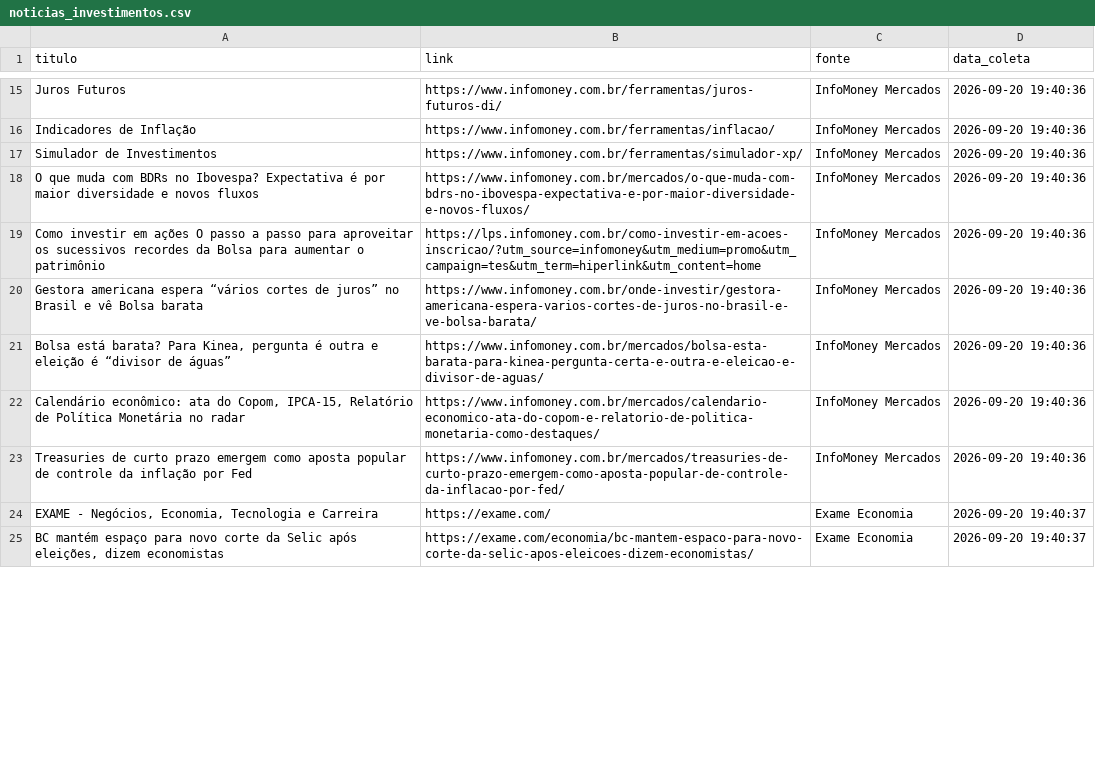
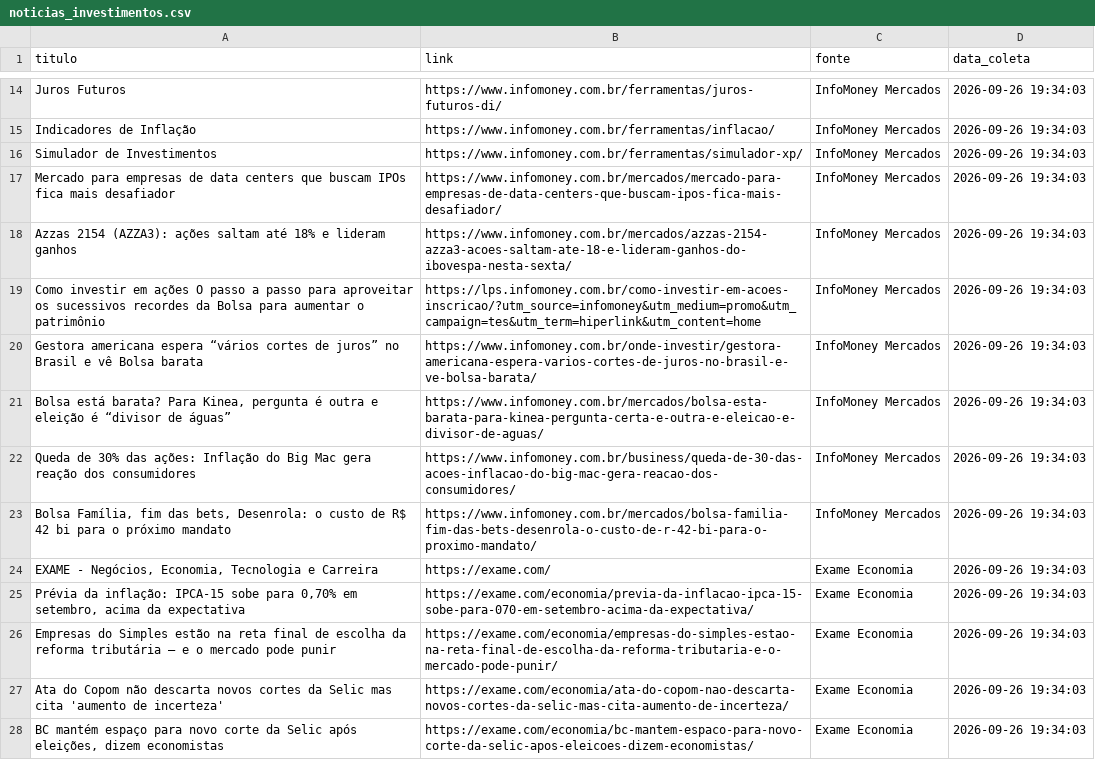
Before and after one commit to JonatasferreiraDados/projeto_agentes_IA_economicos, a CSV file: data/noticias_investimentos.csv, drawn as a sheet; only a part is shown, gaps mark what is left out; addresses are those after the commit; the diff covers the shown part only; the diff names each change by its address in the sheet, - before the commit and + after, or states it on an @@ line.

```diff
--- a/data/noticias_investimentos.csv
+++ b/data/noticias_investimentos.csv
-D14:D17 (data_coleta): 2026-09-20 19:40:36
+D14:D17 (data_coleta): 2026-09-26 19:34:03
-A17 (titulo): O que muda com BDRs no Ibovespa? Expectativa é por maior diversidade e novos fluxos
+A17 (titulo): Mercado para empresas de data centers que buscam IPOs fica mais desafiador
-B17 (link): https://www.infomoney.com.br/mercados/o-que-muda-com-bdrs-no-ibovespa-expectativa-e-por-maior-diversidade-e-novos-fluxos/
+B17 (link): https://www.infomoney.com.br/mercados/mercado-para-empresas-de-data-centers-que-buscam-ipos-fica-mais-desafiador/
+row 18: Azzas 2154 (AZZA3): ações saltam até 18% e lideram ganhos | https://www.infomoney.com.br/mercados/azzas-2154-azza3-acoes-saltam-ate-18-e-lideram-ganhos-do-ibovespa-nesta-sexta/ | InfoMoney Mercados | 2026-09-26 19:34:03
-D19:D23 (data_coleta): 2026-09-20 19:40:36
+D19:D23 (data_coleta): 2026-09-26 19:34:03
-A22 (titulo): Calendário econômico: ata do Copom, IPCA-15, Relatório de Política Monetária no radar
+A22 (titulo): Queda de 30% das ações: Inflação do Big Mac gera reação dos consumidores
-B22 (link): https://www.infomoney.com.br/mercados/calendario-economico-ata-do-copom-e-relatorio-de-politica-monetaria-como-destaques/
+B22 (link): https://www.infomoney.com.br/business/queda-de-30-das-acoes-inflacao-do-big-mac-gera-reacao-dos-consumidores/
-A23 (titulo): Treasuries de curto prazo emergem como aposta popular de controle da inflação por Fed
+A23 (titulo): Bolsa Família, fim das bets, Desenrola: o custo de R$ 42 bi para o próximo mandato
-B23 (link): https://www.infomoney.com.br/mercados/treasuries-de-curto-prazo-emergem-como-aposta-popular-de-controle-da-inflacao-por-fed/
+B23 (link): https://www.infomoney.com.br/mercados/bolsa-familia-fim-das-bets-desenrola-o-custo-de-r-42-bi-para-o-proximo-mandato/
-D24 (data_coleta): 2026-09-20 19:40:37
+D24 (data_coleta): 2026-09-26 19:34:03
+row 25: Prévia da inflação: IPCA-15 sobe para 0,70% em setembro, acima da expectativa | https://exame.com/economia/previa-da-inflacao-ipca-15-sobe-para-070-em-setembro-acima-da-expectativa/ | Exame Economia | 2026-09-26 19:34:03
+row 26: Empresas do Simples estão na reta final de escolha da reforma tributária — e o mercado pode punir | https://exame.com/economia/empresas-do-simples-estao-na-reta-final-de-escolha-da-reforma-tributaria-e-o-mercado-pode-punir/ | Exame Economia | 2026-09-26 19:34:03
+row 27: Ata do Copom não descarta novos cortes da Selic mas cita 'aumento de incerteza' | https://exame.com/economia/ata-do-copom-nao-descarta-novos-cortes-da-selic-mas-cita-aumento-de-incerteza/ | Exame Economia | 2026-09-26 19:34:03
-D28 (data_coleta): 2026-09-20 19:40:37
+D28 (data_coleta): 2026-09-26 19:34:03
```
Also changed, not shown: 2 added rows, 6 removed rows and 32 edited cells elsewhere in this file, data/indicadores_economicos.csv, 3 other files.
